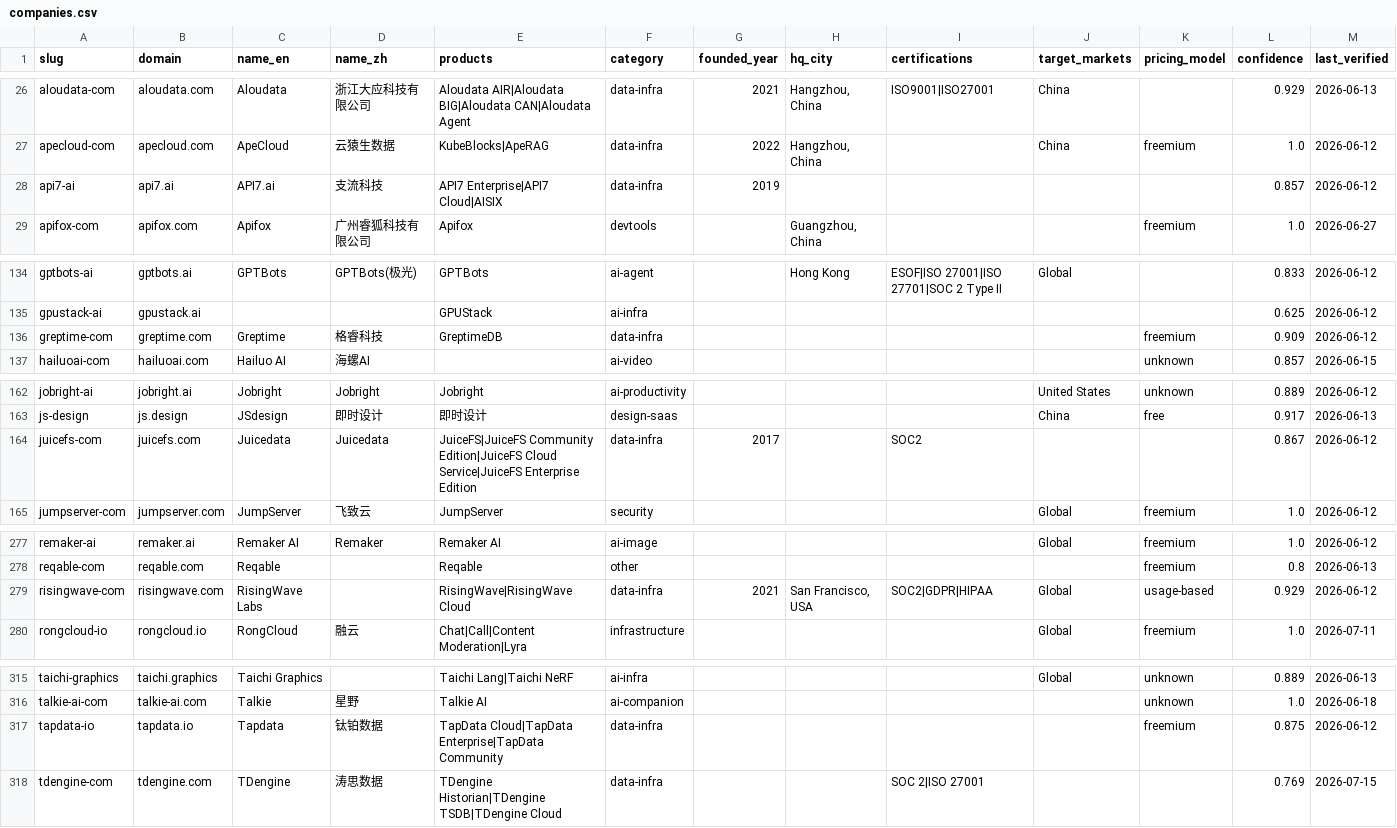
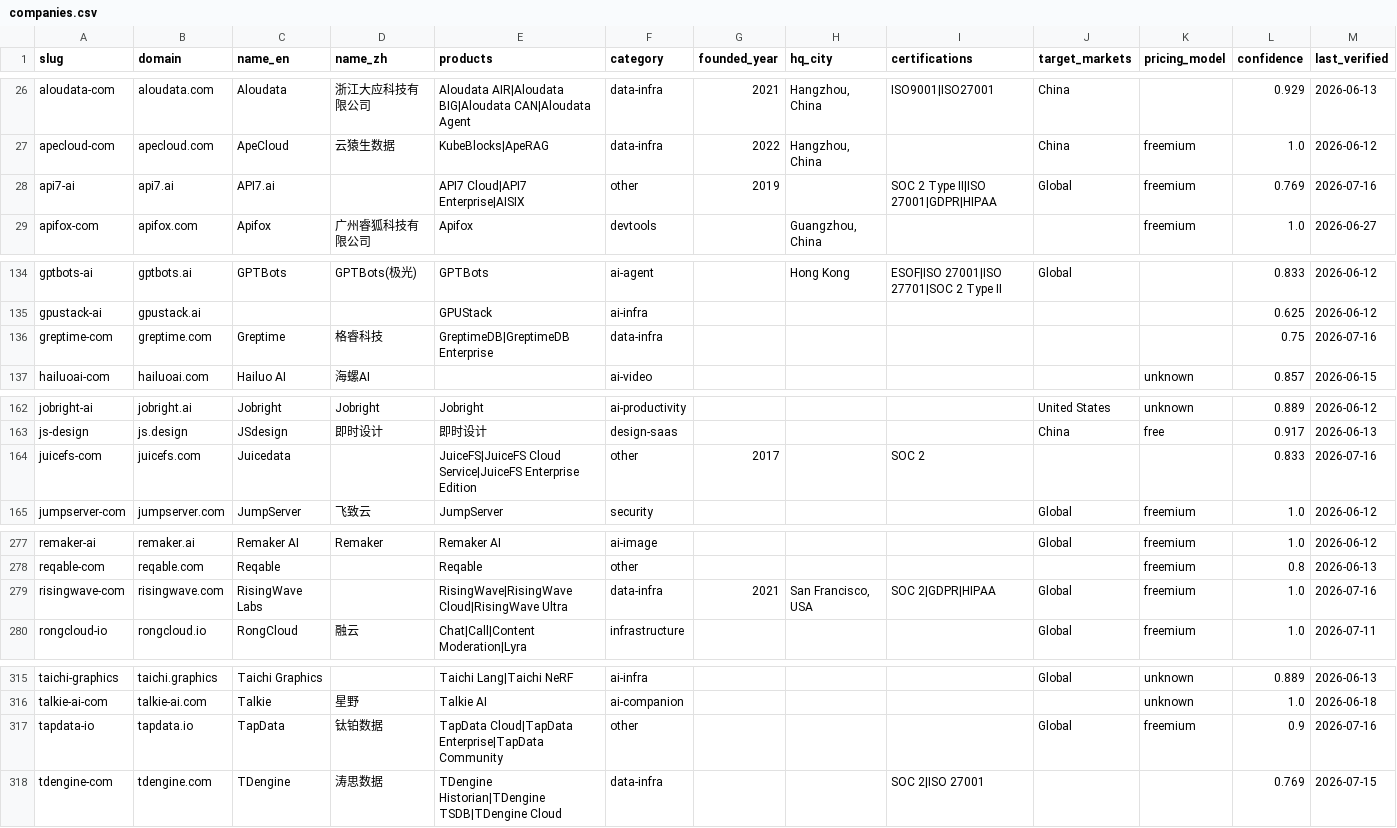
Before and after one commit to SinoFacts/dataset, a CSV file: companies.csv, drawn as a sheet; only a part is shown, gaps mark what is left out; the diff names each change by its address in the sheet, - before the commit and + after, or states it on an @@ line.

Commit message:
Data refresh: 383 companies (2026-07-16)

```diff
--- a/companies.csv
+++ b/companies.csv
-D28 (name_zh): 支流科技
+D28 (name_zh): (empty)
-E28 (products): API7 Enterprise|API7 Cloud|AISIX
+E28 (products): API7 Cloud|API7 Enterprise|AISIX
-F28 (category): data-infra
+F28 (category): other
-I28 (certifications): (empty)
+I28 (certifications): SOC 2 Type II|ISO 27001|GDPR|HIPAA
-J28 (target_markets): (empty)
+J28 (target_markets): Global
-K28 (pricing_model): (empty)
+K28 (pricing_model): freemium
-L28 (confidence): 0.857
+L28 (confidence): 0.769
-M28 (last_verified): 2026-06-12
+M28 (last_verified): 2026-07-16
-E136 (products): GreptimeDB
+E136 (products): GreptimeDB|GreptimeDB Enterprise
-K136 (pricing_model): freemium
+K136 (pricing_model): (empty)
-L136 (confidence): 0.909
+L136 (confidence): 0.75
-M136 (last_verified): 2026-06-12
+M136 (last_verified): 2026-07-16
-D164 (name_zh): Juicedata
+D164 (name_zh): (empty)
-E164 (products): JuiceFS|JuiceFS Community Edition|JuiceFS Cloud Service|JuiceFS…
+E164 (products): JuiceFS|JuiceFS Cloud Service|JuiceFS…
-F164 (category): data-infra
+F164 (category): other
-I164 (certifications): SOC2
+I164 (certifications): SOC 2
-L164 (confidence): 0.867
+L164 (confidence): 0.833
-M164 (last_verified): 2026-06-12
+M164 (last_verified): 2026-07-16
-E279 (products): RisingWave|RisingWave Cloud
+E279 (products): RisingWave|RisingWave Cloud|RisingWave Ultra
-I279 (certifications): SOC2|GDPR|HIPAA
+I279 (certifications): SOC 2|GDPR|HIPAA
-K279 (pricing_model): usage-based
+K279 (pricing_model): freemium
-L279 (confidence): 0.929
+L279 (confidence): 1.0
-M279 (last_verified): 2026-06-12
+M279 (last_verified): 2026-07-16
-C317 (name_en): Tapdata
+C317 (name_en): TapData
-F317 (category): data-infra
+F317 (category): other
-J317 (target_markets): (empty)
+J317 (target_markets): Global
-L317 (confidence): 0.875
+L317 (confidence): 0.9
-M317 (last_verified): 2026-06-12
+M317 (last_verified): 2026-07-16
```
Also changed, not shown: 3 other files.
